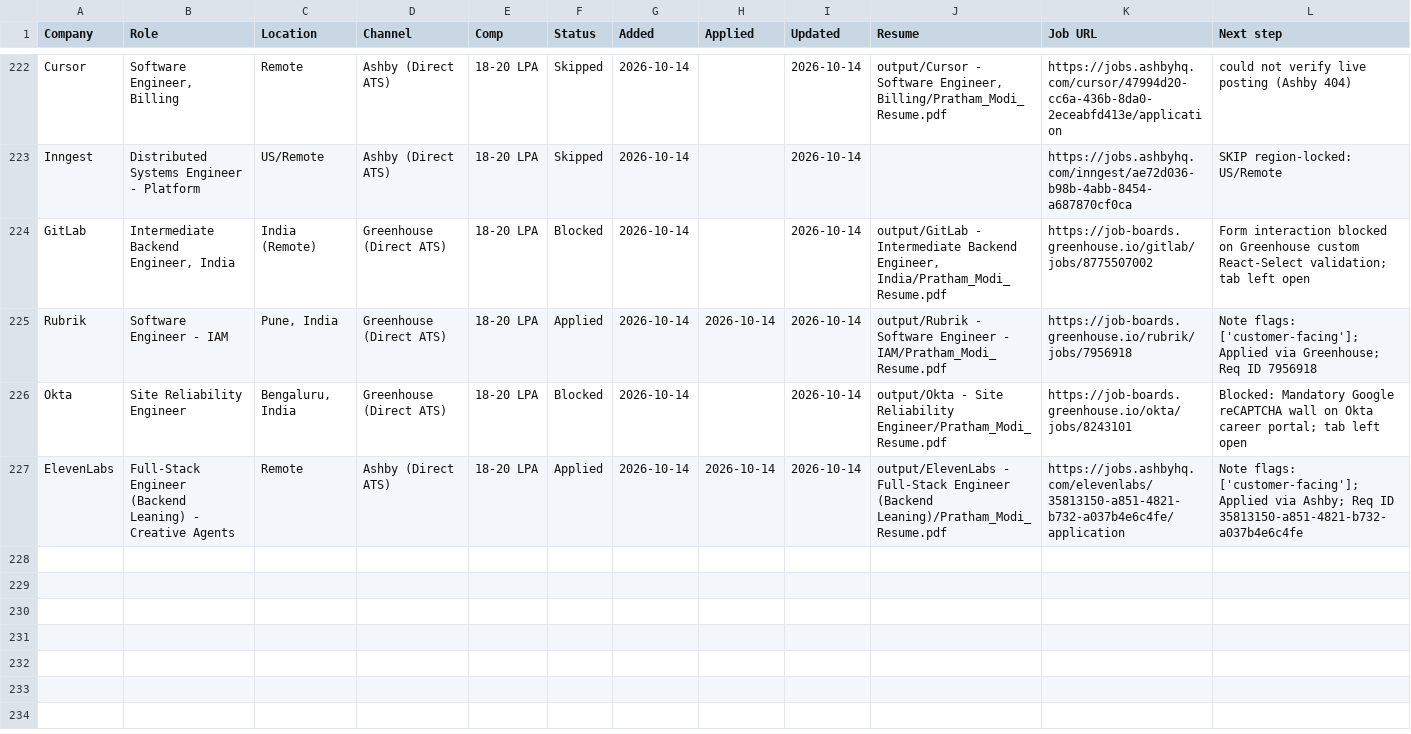
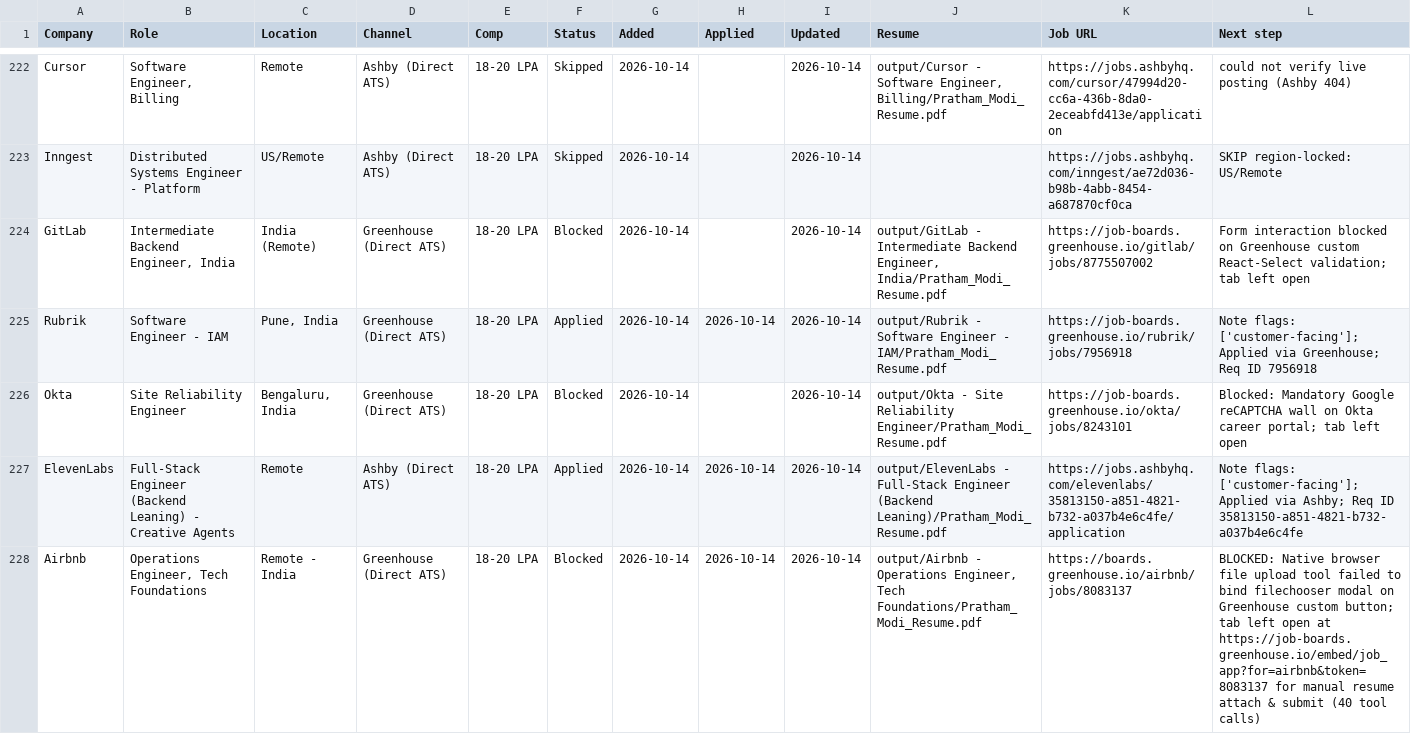
Before and after one commit to PrathamModi001/job-kit-starter, a CSV file: job-kit-starter/output/job-search/applications.csv, drawn as a sheet; only a part is shown, gaps mark what is left out; rows hold the shown columns only; the diff names each change by its address in the sheet, - before the commit and + after, or states it on an @@ line.

```diff
--- a/job-kit-starter/output/job-search/applications.csv
+++ b/job-kit-starter/output/job-search/applications.csv
+row 228: Airbnb | Operations Engineer, Tech Foundations | Remote - India | Greenhouse (Direct ATS) | 18-20 LPA | Blocked | 2026-10-14 | 2026-10-14 | 2026-10-14 | output/Airbnb - Operations Engineer, Tech Foundations/Pratham_Modi_Resume.pdf | https://boards.greenhouse.io/airbnb/jobs/8083137 | BLOCKED: Native browser file upload tool failed to bind filechooser modal on Greenhouse custom button; tab left open at https://job-boards.greenhouse.io/embed/job_app?for=airbnb&token=8083137 for manual resume attach & submit (40 tool calls)
```
Also changed, not shown: job-kit-starter/output/job-search/outreach/startups_outreach.csv, 43 other files.
